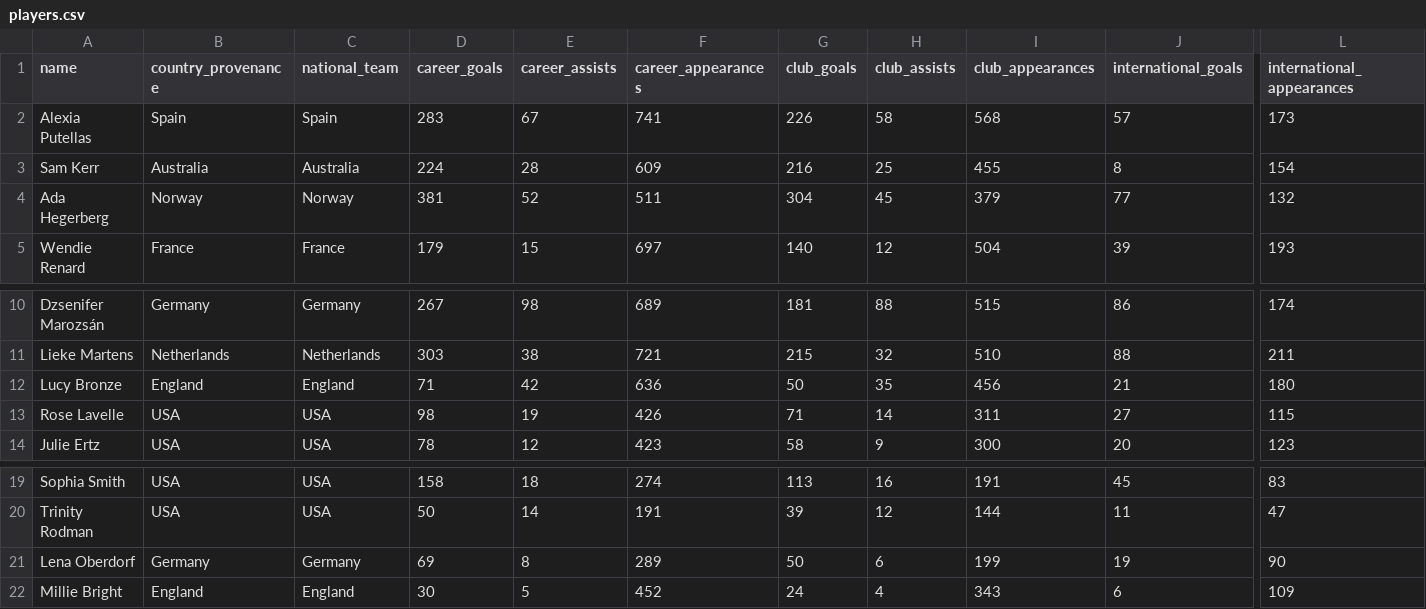
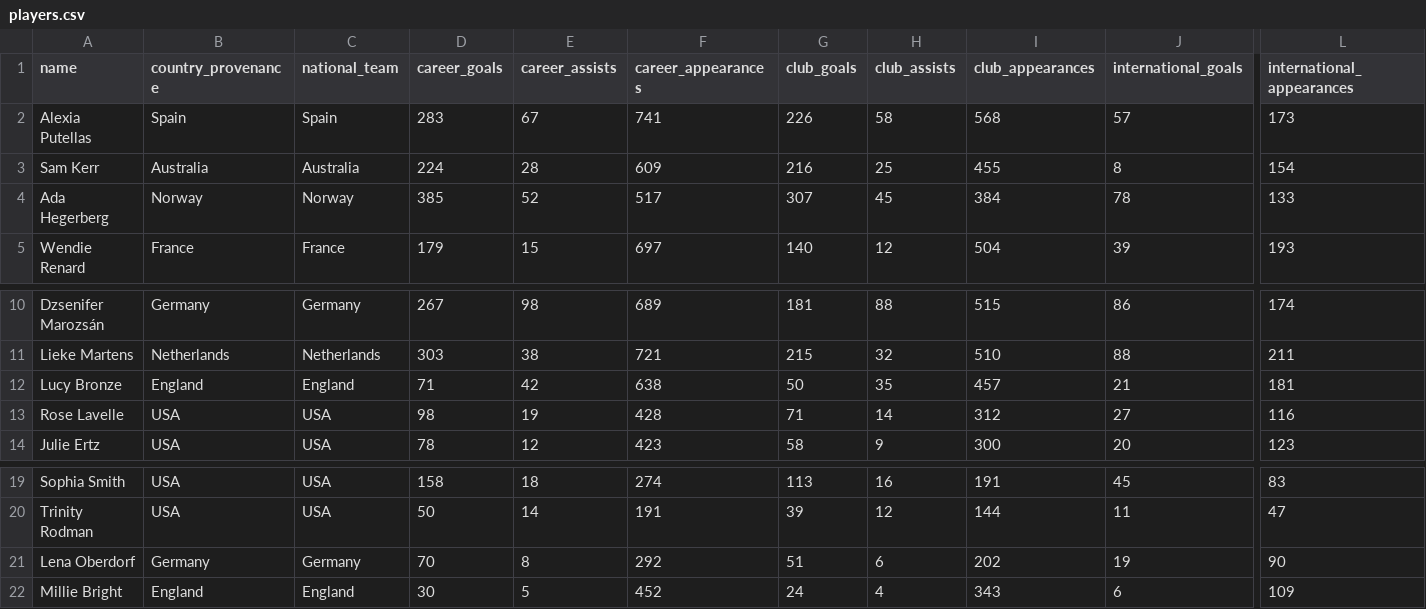
Before and after one commit to ginestra/sport-viz-experiment, a CSV file: public/data/players.csv, drawn as a sheet; only a part is shown, gaps mark what is left out; the diff names each change by its address in the sheet, - before the commit and + after, or states it on an @@ line.

```diff
--- a/public/data/players.csv
+++ b/public/data/players.csv
-D4 (career_goals): 381
+D4 (career_goals): 385
-F4 (career_appearances): 511
+F4 (career_appearances): 517
-G4 (club_goals): 304
+G4 (club_goals): 307
-I4 (club_appearances): 379
+I4 (club_appearances): 384
-J4 (international_goals): 77
+J4 (international_goals): 78
-L4 (international_appearances): 132
+L4 (international_appearances): 133
-F12 (career_appearances): 636
+F12 (career_appearances): 638
-I12 (club_appearances): 456
+I12 (club_appearances): 457
-L12 (international_appearances): 180
+L12 (international_appearances): 181
-F13 (career_appearances): 426
+F13 (career_appearances): 428
-I13 (club_appearances): 311
+I13 (club_appearances): 312
-L13 (international_appearances): 115
+L13 (international_appearances): 116
-D21 (career_goals): 69
+D21 (career_goals): 70
-F21 (career_appearances): 289
+F21 (career_appearances): 292
-G21 (club_goals): 50
+G21 (club_goals): 51
-I21 (club_appearances): 199
+I21 (club_appearances): 202
```
